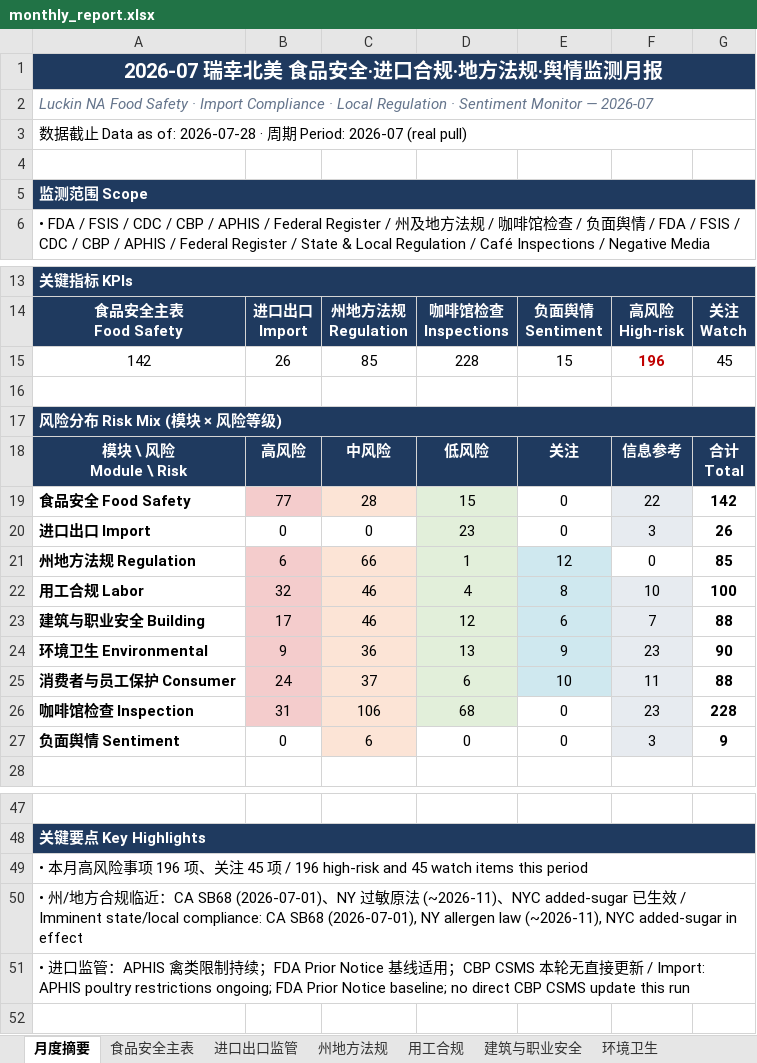
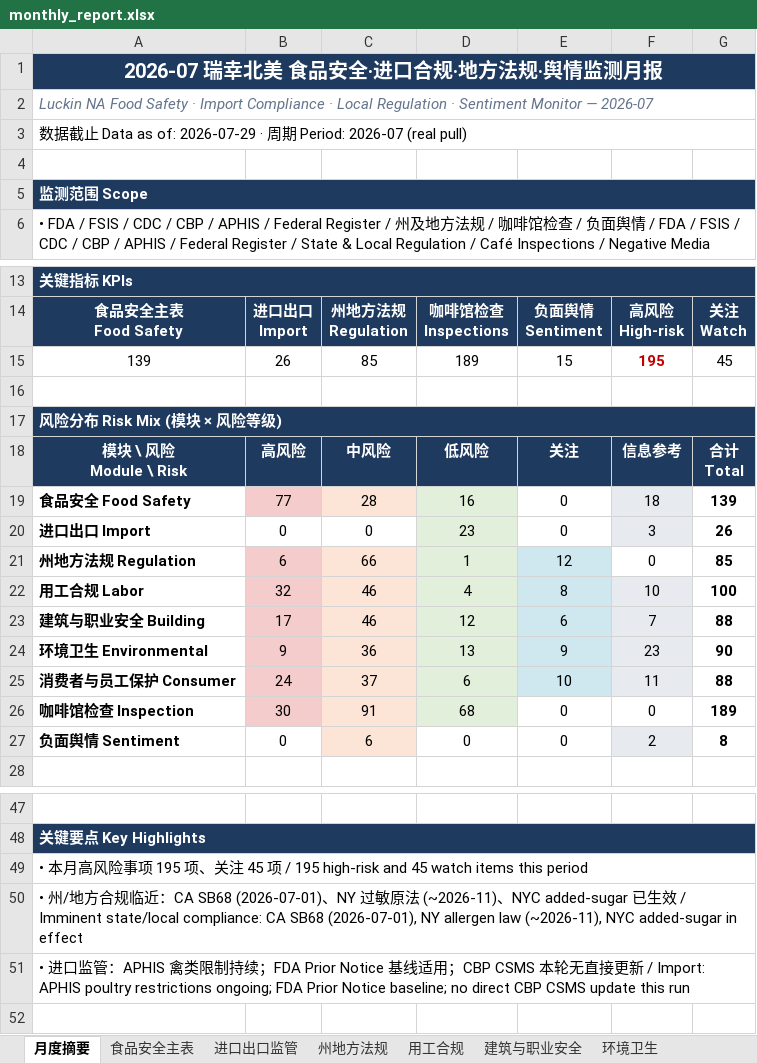
Before and after one commit to xiangyuzeng/qa_dashboard, an Excel workbook: public/exports/monthly_report.xlsx, sheet 月度摘要, drawn as a sheet; only a part is shown, gaps mark what is left out; values as stored, in another font and other column widths than the file's, no borders; the diff names each change by its address in the sheet, - before the commit and + after, or states it on an @@ line.

```diff
--- a/public/exports/monthly_report.xlsx (sheet 月度摘要)
+++ b/public/exports/monthly_report.xlsx (sheet 月度摘要)
-A3: …as of: 2026-07-28 · 周…
+A3: …as of: 2026-07-29 · 周…
-A15: 142
+A15: 139
-D15: 228
+D15: 189
-F15: 196
+F15: 195
-D19: 15
+D19: 16
-F19: 22
+F19: 18
-G19: 142
+G19: 139
-B26: 31
+B26: 30
-C26: 106
+C26: 91
-F26: 23
+F26: 0
-F26 fill: #E7EBF0
+F26 fill: none
-G26: 228
+G26: 189
-F27: 3
+F27: 2
-G27: 9
+G27: 8
-A49: …项 196 项、关注 45 项 / 196 high-risk and…
+A49: …项 195 项、关注 45 项 / 195 high-risk and…
```
Also changed, not shown: sheet 咖啡馆检查, sheet 进口出口监管, sheet 食品安全主表, sheet 数据源日志, sheet 州地方法规, 12 other files.
